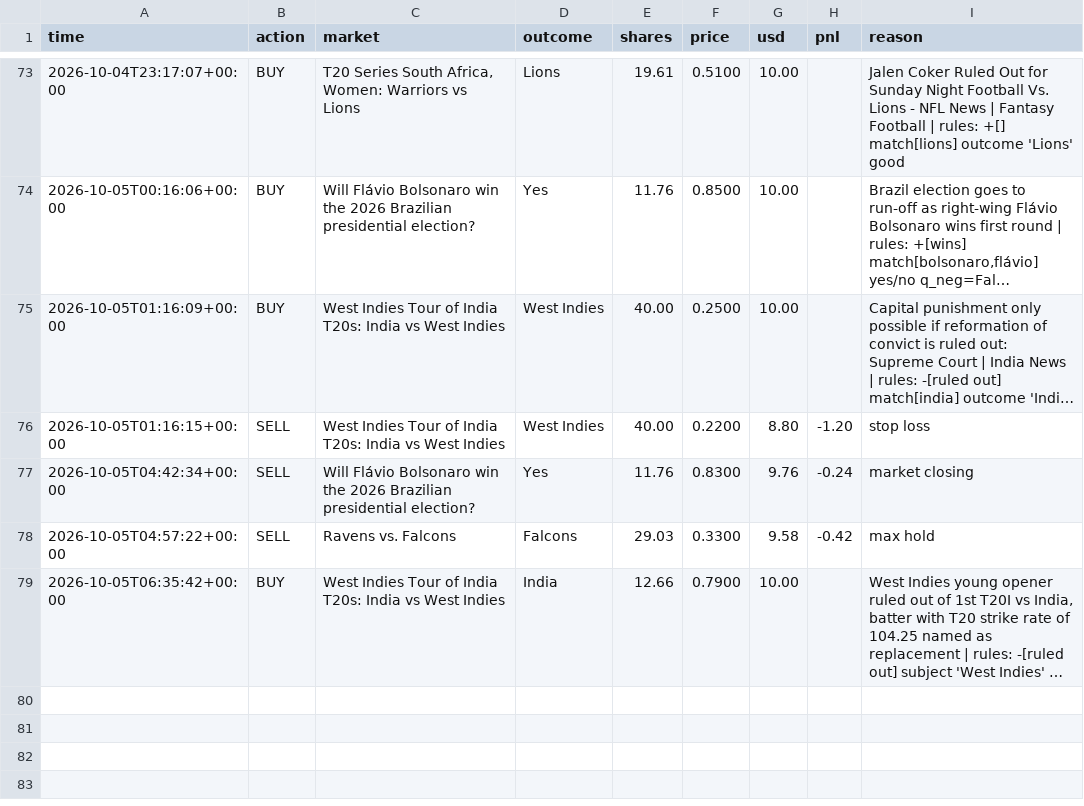
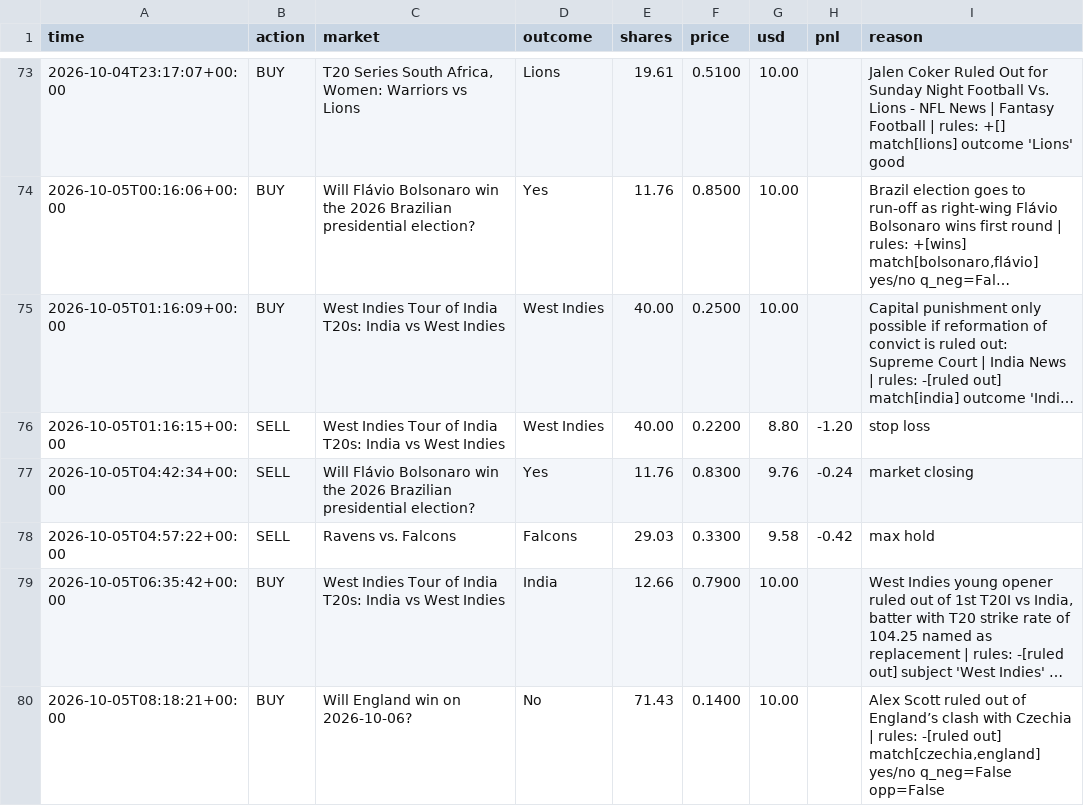
Before and after one commit to MoldyAxis395/polymarket-news-bot, a CSV file: data/trades.csv, drawn as a sheet; only a part is shown, gaps mark what is left out; long unchanged cells end in …; the diff names each change by its address in the sheet, - before the commit and + after, or states it on an @@ line.

```diff
--- a/data/trades.csv
+++ b/data/trades.csv
+row 80: 2026-10-05T08:18:21+00:00 | BUY | Will England win on 2026-10-06? | No | 71.43 | 0.1400 | 10.00 |  | Alex Scott ruled out of England’s clash with Czechia | rules: -[ruled out] match[czechia,england] yes/no q_neg=False opp=False
```
Also changed, not shown: 5 other files.
